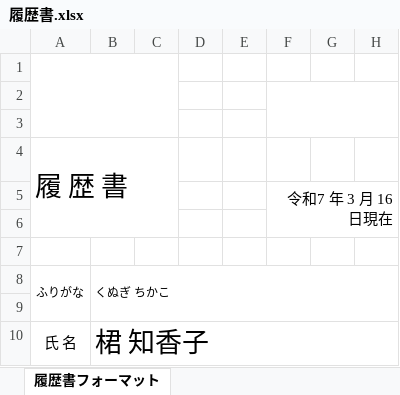
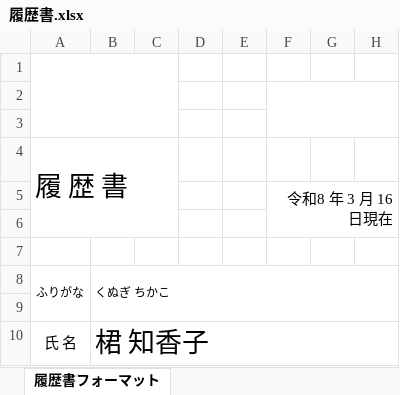
Before and after one commit to chikakokunugi/private, an Excel workbook: 履歴書・職務経歴書/履歴書.xlsx, sheet 履歴書フォーマット, drawn as a sheet; only a part is shown; values as stored, in another font and other column widths than the file's, no borders; the diff names each change by its address in the sheet, - before the commit and + after, or states it on an @@ line.

```diff
--- a/履歴書・職務経歴書/履歴書.xlsx (sheet 履歴書フォーマット)
+++ b/履歴書・職務経歴書/履歴書.xlsx (sheet 履歴書フォーマット)
-F5: 令和7 年 3 月 16 日現在
+F5: 令和8 年 3 月 16 日現在
```
Also changed, not shown: 6 other files.
